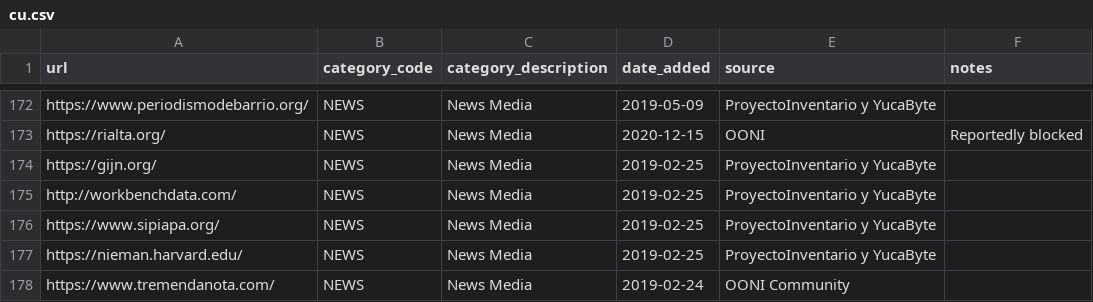
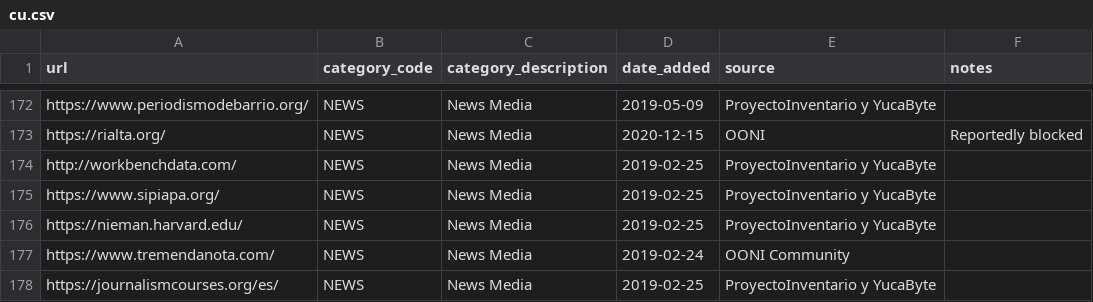
Before and after one commit to citizenlab/test-lists, a CSV file: lists/cu.csv, drawn as a sheet; only a part is shown, gaps mark what is left out; the shorter side is filled out with more unchanged rows.

Commit message:
Remove duplicate from cu.csv

```diff
--- a/lists/cu.csv
+++ b/lists/cu.csv
@@ -173,3 +173,2 @@ https://www.periodismodebarrio.org/,NEWS,News Media,2019-05-09,ProyectoInventari
 https://rialta.org/,NEWS,News Media,2020-12-15,OONI,Reportedly blocked
-https://gijn.org/,NEWS,News Media,2019-02-25,ProyectoInventario y YucaByte,
 http://workbenchdata.com/,NEWS,News Media,2019-02-25,ProyectoInventario y YucaByte,
```
